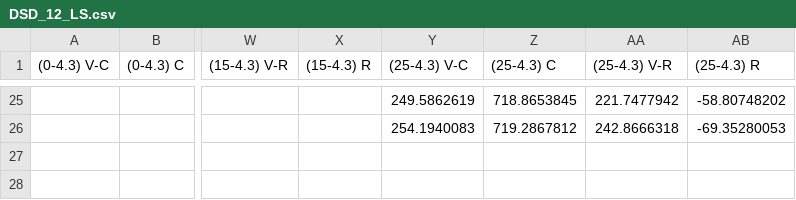
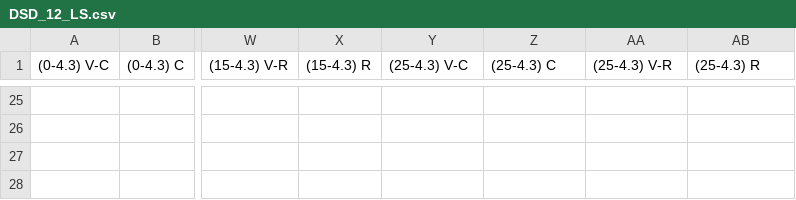
Before and after one commit to LHRIC/JuliaLap, a CSV file: DSD_12_LS.csv, drawn as a sheet; only a part is shown, gaps mark what is left out; the diff covers the shown part only; the diff names each change by its address in the sheet, - before the commit and + after, or states it on an @@ line.

```diff
--- a/DSD_12_LS.csv
+++ b/DSD_12_LS.csv
-Y25 ((25-4.3) V-C): 249.5862619
+Y25 ((25-4.3) V-C): (empty)
-Z25 ((25-4.3) C): 718.8653845
+Z25 ((25-4.3) C): (empty)
-AA25 ((25-4.3) V-R): 221.7477942
+AA25 ((25-4.3) V-R): (empty)
-AB25 ((25-4.3) R): -58.80748202
+AB25 ((25-4.3) R): (empty)
-Y26 ((25-4.3) V-C): 254.1940083
+Y26 ((25-4.3) V-C): (empty)
-Z26 ((25-4.3) C): 719.2867812
+Z26 ((25-4.3) C): (empty)
-AA26 ((25-4.3) V-R): 242.8666318
+AA26 ((25-4.3) V-R): (empty)
-AB26 ((25-4.3) R): -69.35280053
+AB26 ((25-4.3) R): (empty)
```
Also changed, not shown: 96 edited cells elsewhere in this file, 1 other file.
